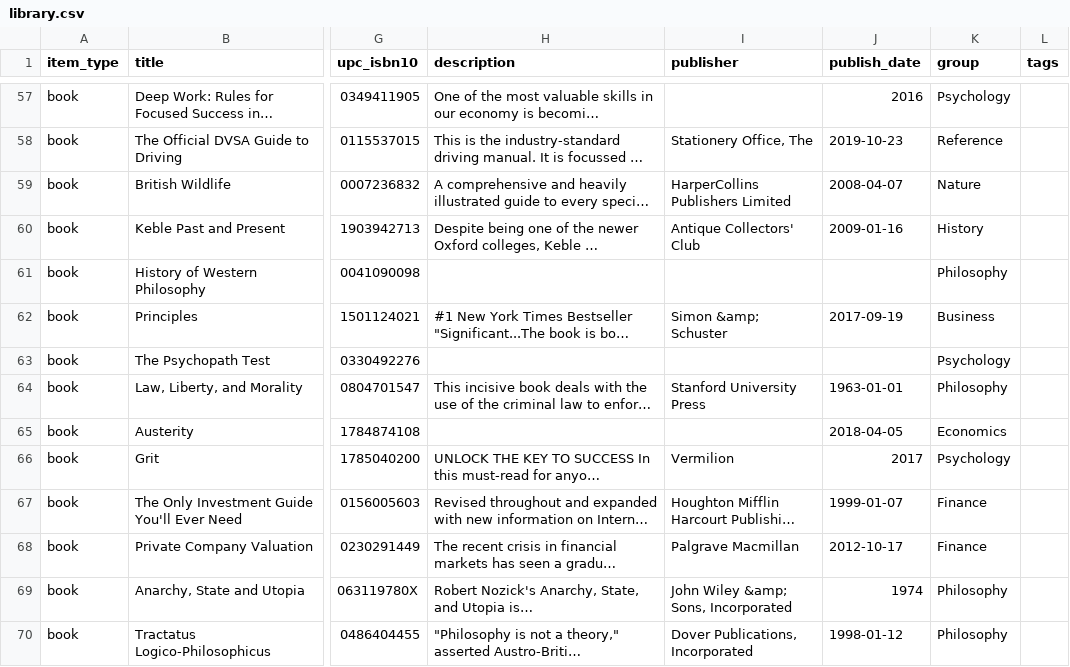
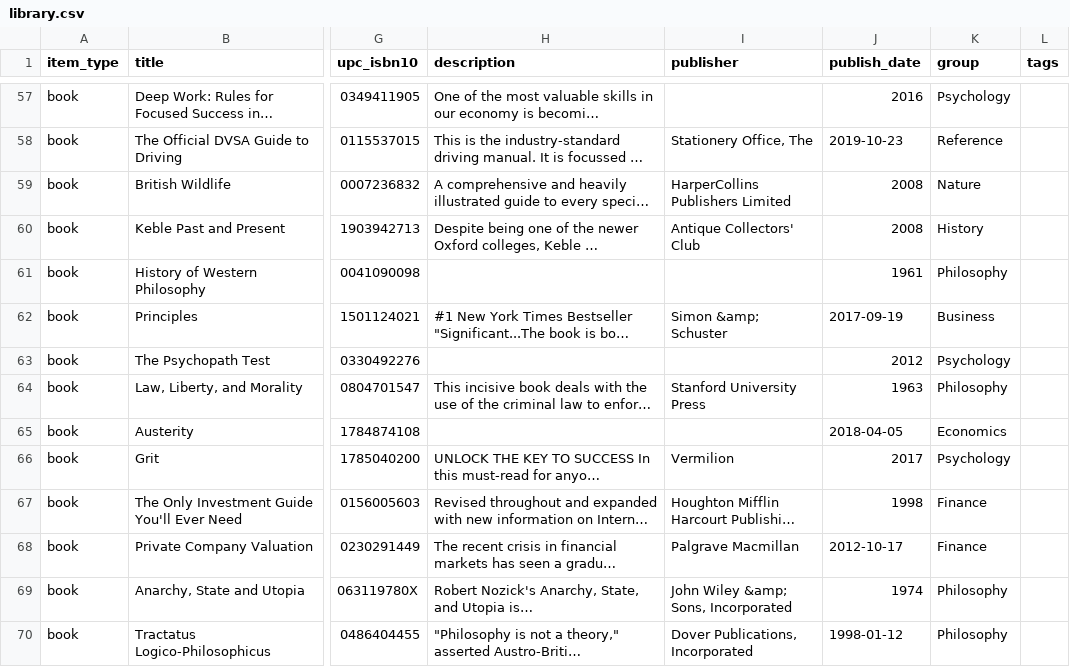
Before and after one commit to imanolperez/imanolperez.github.io, a CSV file: library/library.csv, drawn as a sheet; only a part is shown, gaps mark what is left out; long unchanged cells end in …; the diff covers the shown part only; the diff names each change by its address in the sheet, - before the commit and + after, or states it on an @@ line.

Commit message:
update library

```diff
--- a/library/library.csv
+++ b/library/library.csv
-J59 (publish_date): 2008-04-07
+J59 (publish_date): 2008
-J60 (publish_date): 2009-01-16
+J60 (publish_date): 2008
-J61 (publish_date): (empty)
+J61 (publish_date): 1961
-J63 (publish_date): (empty)
+J63 (publish_date): 2012
-J64 (publish_date): 1963-01-01
+J64 (publish_date): 1963
-J67 (publish_date): 1999-01-07
+J67 (publish_date): 1998
```
Also changed, not shown: 5 added rows and 55 edited cells elsewhere in this file, library/library.raw.csv, 7 other files.
